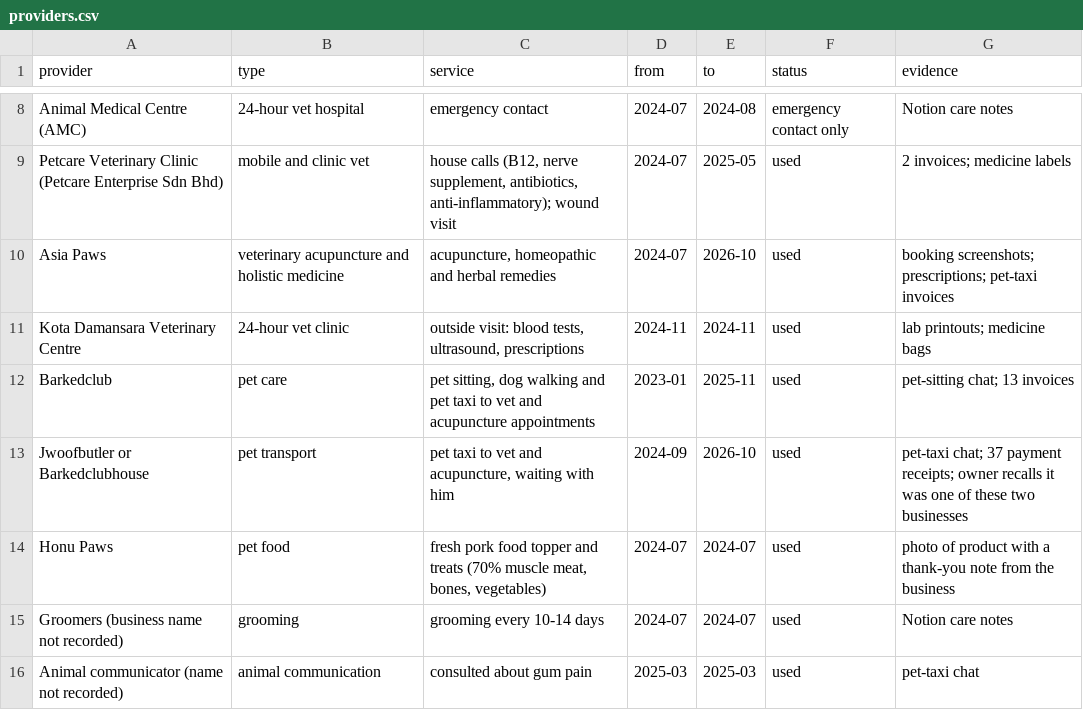
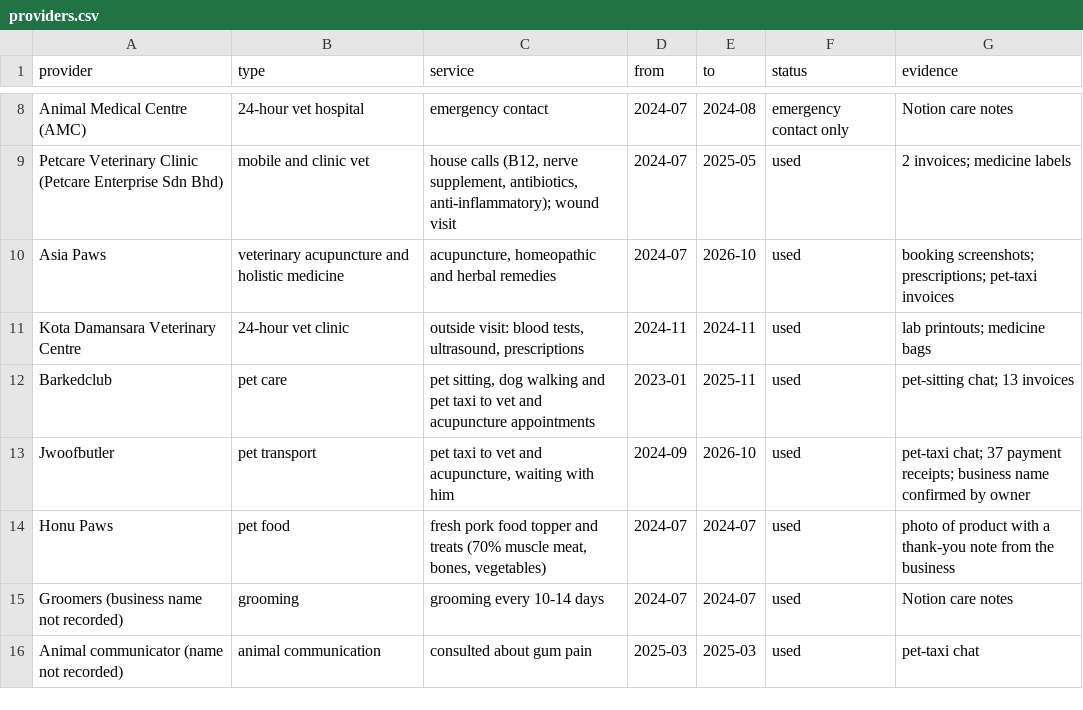
Before and after one commit to nghuixin/os-kuro-archives, a CSV file: data/processed/providers.csv, drawn as a sheet; only a part is shown, gaps mark what is left out.

```diff
--- a/data/processed/providers.csv
+++ b/data/processed/providers.csv
@@ -12,3 +12,3 @@ Kota Damansara Veterinary Centre,24-hour vet clinic,"outside visit: blood tests,
 Barkedclub,pet care,"pet sitting, dog walking and pet taxi to vet and acupuncture appointments",2023-01,2025-11,used,"pet-sitting chat; 13 invoices"
-Jwoofbutler or Barkedclubhouse,pet transport,"pet taxi to vet and acupuncture, waiting with him",2024-09,2026-10,used,"pet-taxi chat; 37 payment receipts; owner recalls it was one of these two businesses"
+Jwoofbutler,pet transport,"pet taxi to vet and acupuncture, waiting with him",2024-09,2026-10,used,"pet-taxi chat; 37 payment receipts; business name confirmed by owner"
 Honu Paws,pet food,"fresh pork food topper and treats (70% muscle meat, bones, vegetables)",2024-07,2024-07,used,"photo of product with a thank-you note from the business"
```
